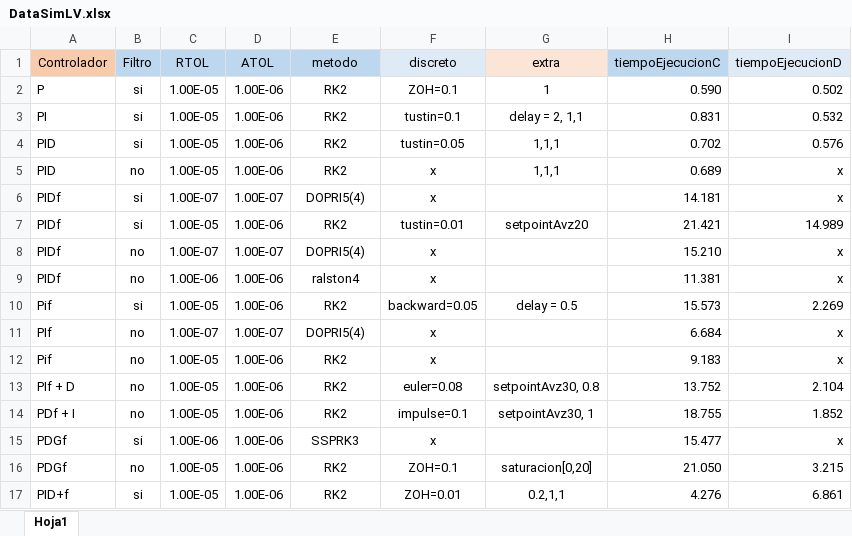
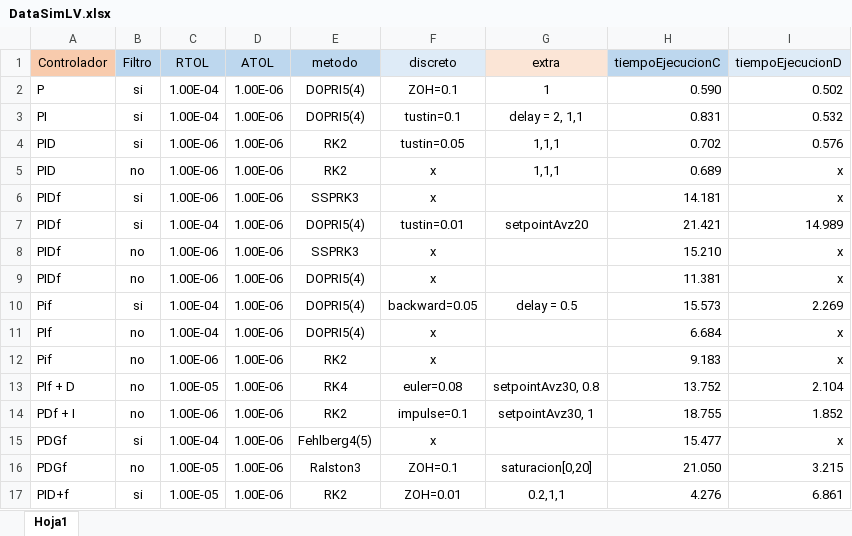
Before and after one commit to ezalorpro/LaboratorioDeControl, an Excel workbook: comparisonFiles/Data LVSCCD/Simulacion/DataSimLV.xlsx, sheet Hoja1, drawn as a sheet; values as stored, in another font and other column widths than the file's, no borders; the diff names each change by its address in the sheet, - before the commit and + after, or states it on an @@ line.

```diff
--- a/comparisonFiles/Data LVSCCD/Simulacion/DataSimLV.xlsx (sheet Hoja1)
+++ b/comparisonFiles/Data LVSCCD/Simulacion/DataSimLV.xlsx (sheet Hoja1)
-C2:C3 (RTOL): 1.00E-05
+C2:C3 (RTOL): 1.00E-04
-E2:E3 (metodo): RK2
+E2:E3 (metodo): DOPRI5(4)
-C4:C5 (RTOL): 1.00E-05
+C4:C5 (RTOL): 1.00E-06
-C6 (RTOL): 1.00E-07
+C6 (RTOL): 1.00E-06
-D6 (ATOL): 1.00E-07
+D6 (ATOL): 1.00E-06
-E6 (metodo): DOPRI5(4)
+E6 (metodo): SSPRK3
-C7 (RTOL): 1.00E-05
+C7 (RTOL): 1.00E-04
-E7 (metodo): RK2
+E7 (metodo): DOPRI5(4)
-C8 (RTOL): 1.00E-07
+C8 (RTOL): 1.00E-06
-D8 (ATOL): 1.00E-07
+D8 (ATOL): 1.00E-06
-E8 (metodo): DOPRI5(4)
+E8 (metodo): SSPRK3
-E9 (metodo): ralston4
+E9 (metodo): DOPRI5(4)
-C10 (RTOL): 1.00E-05
+C10 (RTOL): 1.00E-04
-E10 (metodo): RK2
+E10 (metodo): DOPRI5(4)
-C11 (RTOL): 1.00E-07
+C11 (RTOL): 1.00E-04
-D11 (ATOL): 1.00E-07
+D11 (ATOL): 1.00E-06
-C12 (RTOL): 1.00E-05
+C12 (RTOL): 1.00E-06
-E13 (metodo): RK2
+E13 (metodo): RK4
-C14 (RTOL): 1.00E-05
+C14 (RTOL): 1.00E-06
-C15 (RTOL): 1.00E-06
+C15 (RTOL): 1.00E-04
-E15 (metodo): SSPRK3
+E15 (metodo): Fehlberg4(5)
-E16 (metodo): RK2
+E16 (metodo): Ralston3
```
Also changed, not shown: 6 other files.
